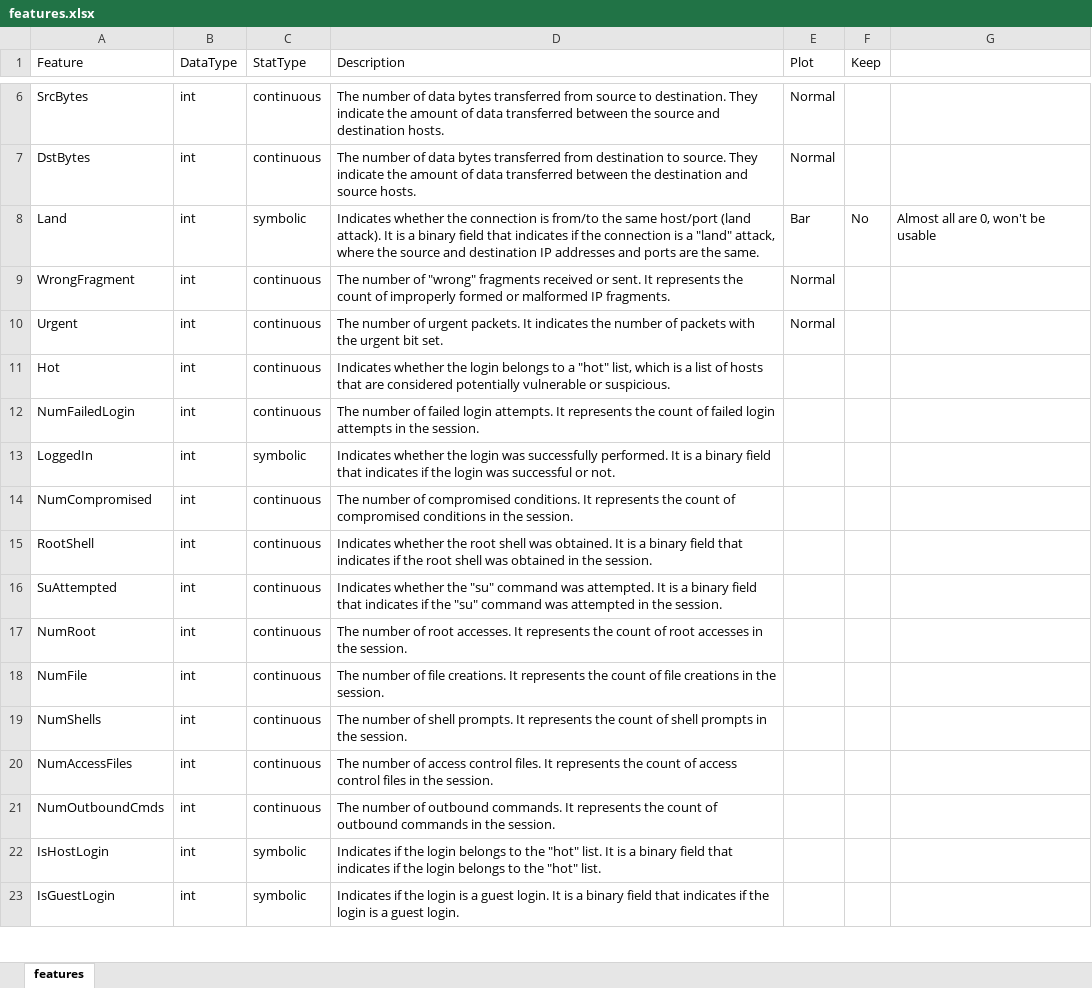
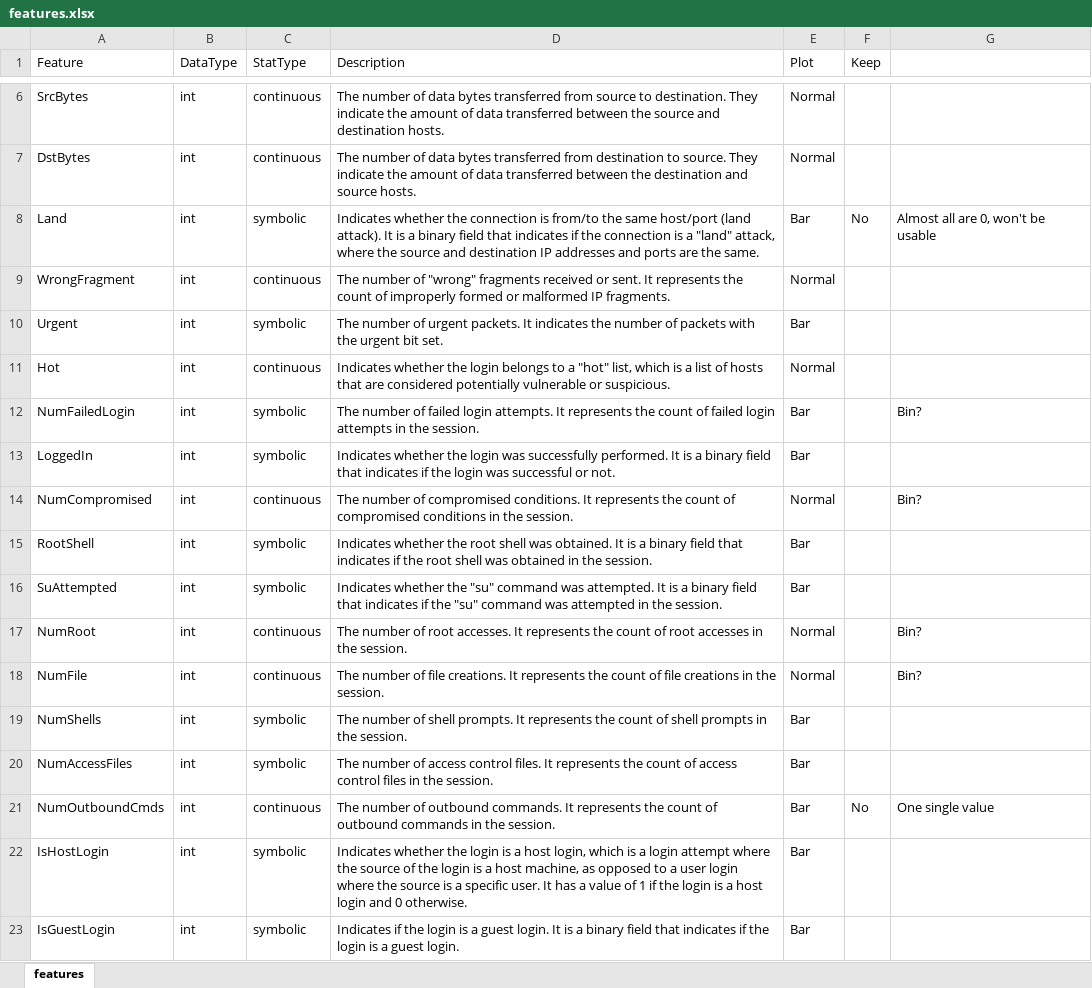
Before and after one commit to titileluc/DDSPracticaWork, an Excel workbook: features.xlsx, sheet features, drawn as a sheet; only a part is shown, gaps mark what is left out; values as stored, in another font and other column widths than the file's, no borders; the diff covers the shown part only; the diff names each change by its address in the sheet, - before the commit and + after, or states it on an @@ line.

```diff
--- a/features.xlsx (sheet features)
+++ b/features.xlsx (sheet features)
-C10 (StatType): continuous
+C10 (StatType): symbolic
-E10 (Plot): Normal
+E10 (Plot): Bar
-E11 (Plot): (empty)
+E11 (Plot): Normal
-C12 (StatType): continuous
+C12 (StatType): symbolic
-E12:E13 (Plot): (empty)
+E12:E13 (Plot): Bar
-G12: (empty)
+G12: Bin?
-E14 (Plot): (empty)
+E14 (Plot): Normal
-G14: (empty)
+G14: Bin?
-C15:C16 (StatType): continuous
+C15:C16 (StatType): symbolic
-E15:E16 (Plot): (empty)
+E15:E16 (Plot): Bar
-E17:E18 (Plot): (empty)
+E17:E18 (Plot): Normal
-G17:G18: (empty)
+G17:G18: Bin?
-C19:C20 (StatType): continuous
+C19:C20 (StatType): symbolic
-E19:E23 (Plot): (empty)
+E19:E23 (Plot): Bar
-F21 (Keep): (empty)
+F21 (Keep): No
-G21: (empty)
+G21: One single value
-D22 (Description): Indicates if the login belongs to the "hot" list. It is a binary field that indicates if the login belongs to the "hot" list.
+D22 (Description): Indicates whether the login is a host login, which is a login attempt where the source of the login is a host machine, as opposed to a user login where the source is a specific user. It has a value of 1 if the login is a host login and 0 otherwise.
```
Also changed, not shown: 35 edited cells elsewhere in this sheet, 1 other file.
